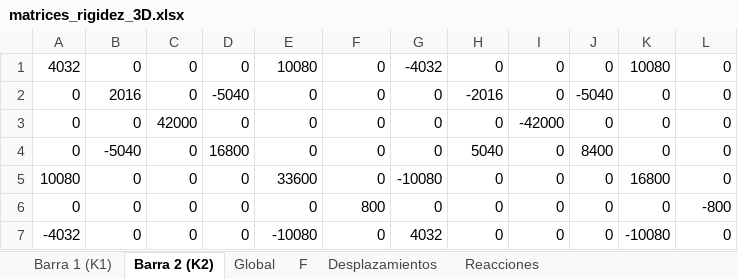
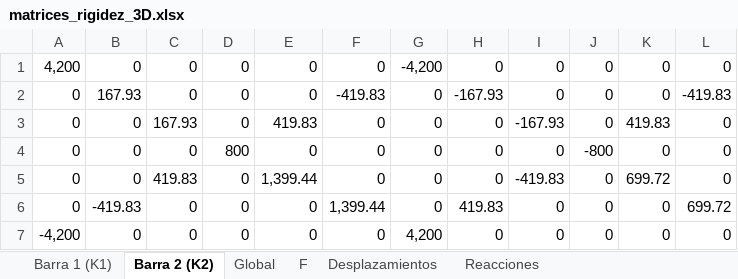
Before and after one commit to Mateodiezq0/rigidez_3D, an Excel workbook: matrices_rigidez_3D.xlsx, sheet Barra 2 (K2), drawn as a sheet; only a part is shown; values as stored, in another font and other column widths than the file's, no borders; the diff covers the shown part only; the diff names each change by its address in the sheet, - before the commit and + after, or states it on an @@ line.

```diff
--- a/matrices_rigidez_3D.xlsx (sheet Barra 2 (K2))
+++ b/matrices_rigidez_3D.xlsx (sheet Barra 2 (K2))
-A1: 4032
+A1: 4,200
-E1: 10080
+E1: 0
-G1: -4032
+G1: -4,200
-K1: 10080
+K1: 0
-B2: 2016
+B2: 167.93
-D2: -5040
+D2: 0
-F2: 0
+F2: -419.83
-H2: -2016
+H2: -167.93
-J2: -5040
+J2: 0
-L2: 0
+L2: -419.83
-C3: 42000
+C3: 167.93
-E3: 0
+E3: 419.83
-I3: -42000
+I3: -167.93
-K3: 0
+K3: 419.83
-B4: -5040
+B4: 0
-D4: 16800
+D4: 800
-H4: 5040
+H4: 0
-J4: 8400
+J4: -800
-A5: 10080
+A5: 0
-C5: 0
+C5: 419.83
-E5: 33600
+E5: 1,399.44
-G5: -10080
+G5: 0
-I5: 0
+I5: -419.83
-K5: 16800
+K5: 699.72
-B6: 0
+B6: -419.83
-F6: 800
+F6: 1,399.44
-H6: 0
+H6: 419.83
-L6: -800
+L6: 699.72
-A7: -4032
+A7: -4,200
-E7: -10080
+E7: 0
-G7: 4032
+G7: 4,200
-K7: -10080
+K7: 0
```
Also changed, not shown: 24 edited cells elsewhere in this sheet, sheet Global, sheet Barra 1 (K1), sheet Reacciones, sheet F, sheet Desplazamientos, 6 other files.
